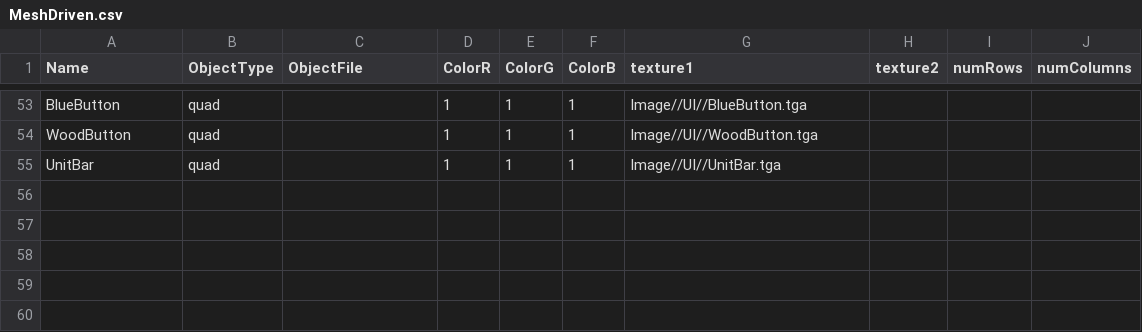
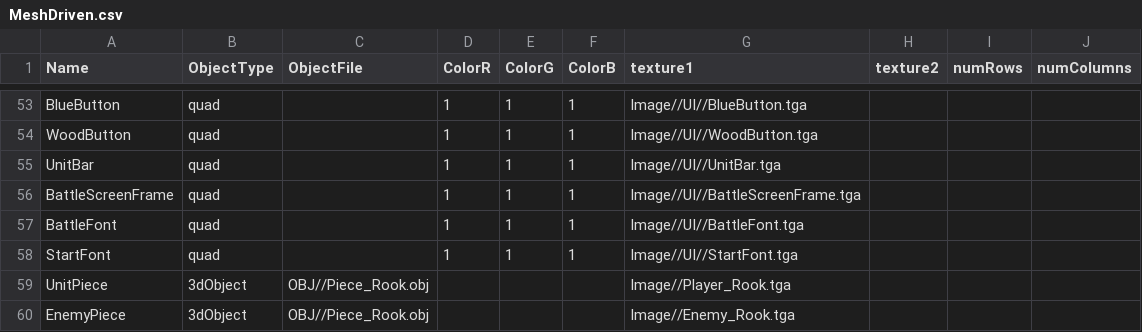
Before and after one commit to Idealizinc/SP-4, a CSV file: Base/CSVFiles/MeshDriven.csv, drawn as a sheet; only a part is shown, gaps mark what is left out; the diff names each change by its address in the sheet, - before the commit and + after, or states it on an @@ line.

Commit message:
UI Completed ,Change Unit Pieces

```diff
--- a/Base/CSVFiles/MeshDriven.csv
+++ b/Base/CSVFiles/MeshDriven.csv
+row 56: BattleScreenFrame | quad |  | 1 | 1 | 1 | Image//UI//BattleScreenFrame.tga
+row 57: BattleFont | quad |  | 1 | 1 | 1 | Image//UI//BattleFont.tga
+row 58: StartFont | quad |  | 1 | 1 | 1 | Image//UI//StartFont.tga
+row 59: UnitPiece | 3dObject | OBJ//Piece_Rook.obj |  |  |  | Image//Player_Rook.tga
+row 60: EnemyPiece | 3dObject | OBJ//Piece_Rook.obj |  |  |  | Image//Enemy_Rook.tga
```
Also changed, not shown: 12 other files.
